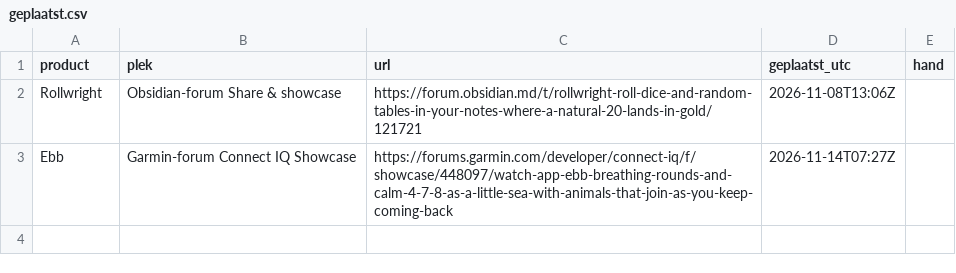
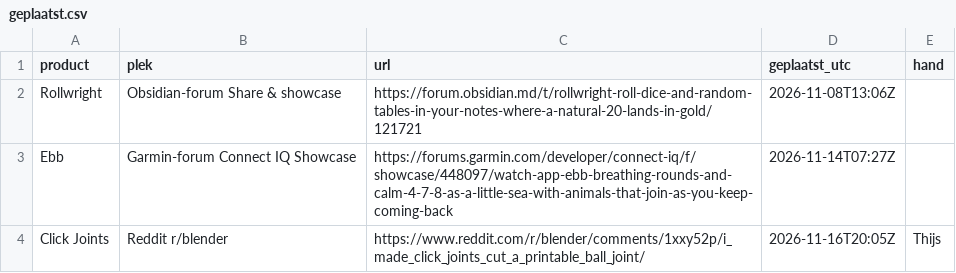
Before and after one commit to thijsduinhouwer2002-coder/dortus-hq, a CSV file: platformen/verkenner/data/geplaatst.csv, drawn as a sheet; the diff names each change by its address in the sheet, - before the commit and + after, or states it on an @@ line.

```diff
--- a/platformen/verkenner/data/geplaatst.csv
+++ b/platformen/verkenner/data/geplaatst.csv
+row 4: Click Joints | Reddit r/blender | https://www.reddit.com/r/blender/comments/1xxy52p/i_made_click_joints_cut_a_printable_ball_joint/ | 2026-11-16T20:05Z | Thijs
```
Also changed, not shown: 1 other file.
